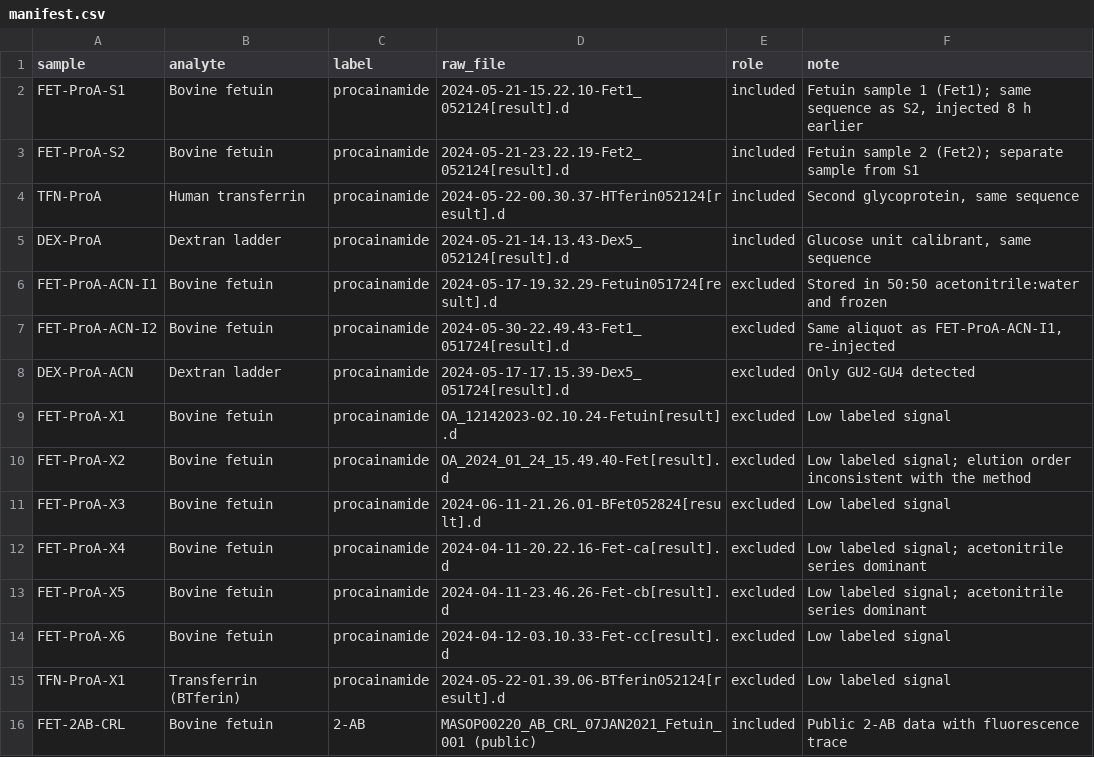
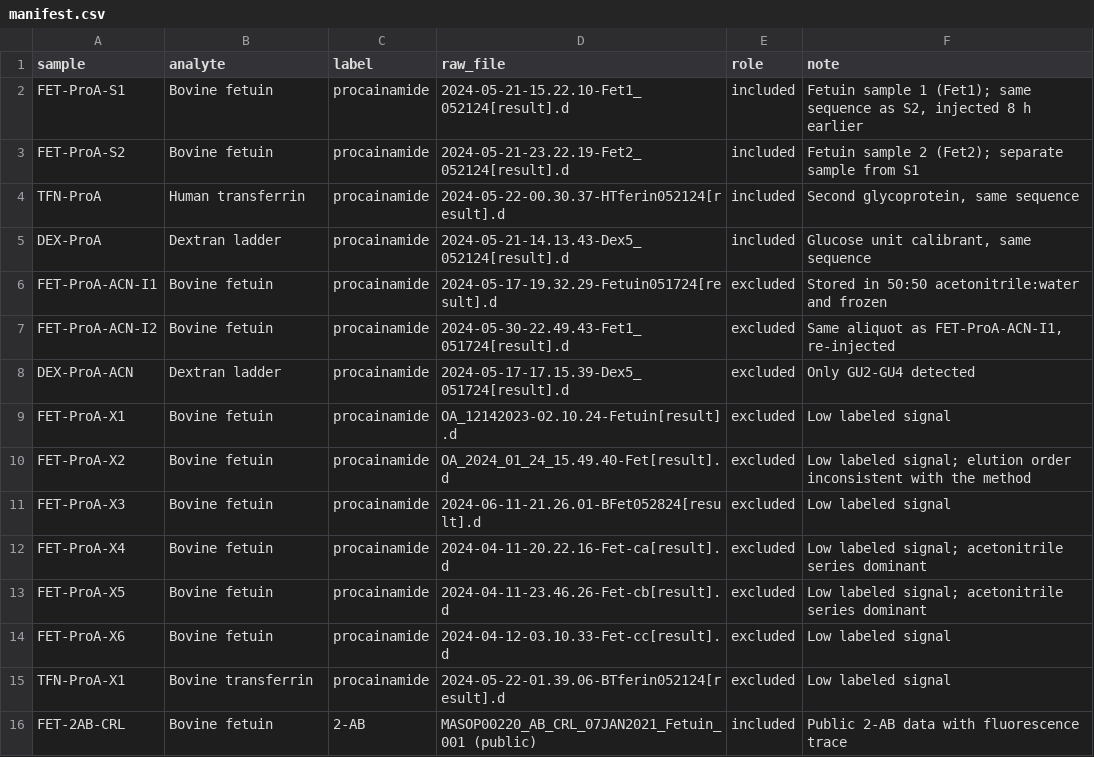
Before and after one commit to Oluwaseun-O-Ajayi/lcms-data-processor, a CSV file: paper/glycan-validation/data/procainamide/manifest.csv, drawn as a sheet.

```diff
--- a/paper/glycan-validation/data/procainamide/manifest.csv
+++ b/paper/glycan-validation/data/procainamide/manifest.csv
@@ -14,3 +14,3 @@ FET-ProA-X5,Bovine fetuin,procainamide,2024-04-11-23.46.26-Fet-cb[result].d,excl
 FET-ProA-X6,Bovine fetuin,procainamide,2024-04-12-03.10.33-Fet-cc[result].d,excluded,Low labeled signal
-TFN-ProA-X1,Transferrin (BTferin),procainamide,2024-05-22-01.39.06-BTferin052124[result].d,excluded,Low labeled signal
+TFN-ProA-X1,Bovine transferrin,procainamide,2024-05-22-01.39.06-BTferin052124[result].d,excluded,Low labeled signal
 FET-2AB-CRL,Bovine fetuin,2-AB,MASOP00220_AB_CRL_07JAN2021_Fetuin_001 (public),included,Public 2-AB data with fluorescence trace
```
Also changed, not shown: paper/glycan-validation/data/procainamide/qc_summary.csv, 4 other files.
